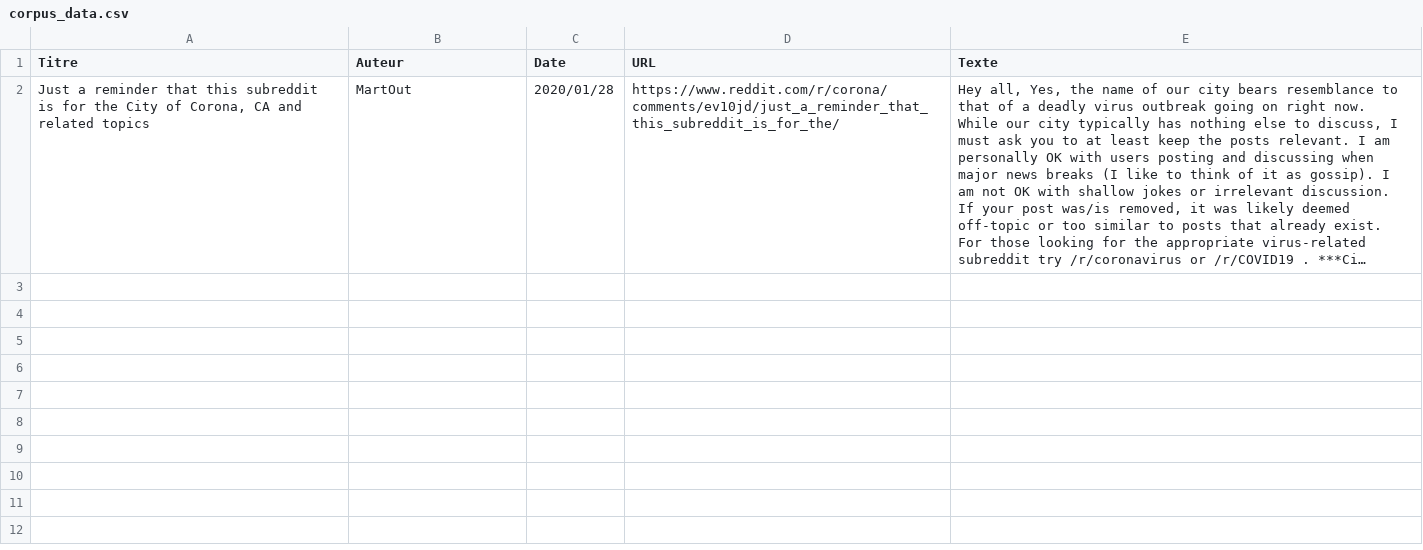
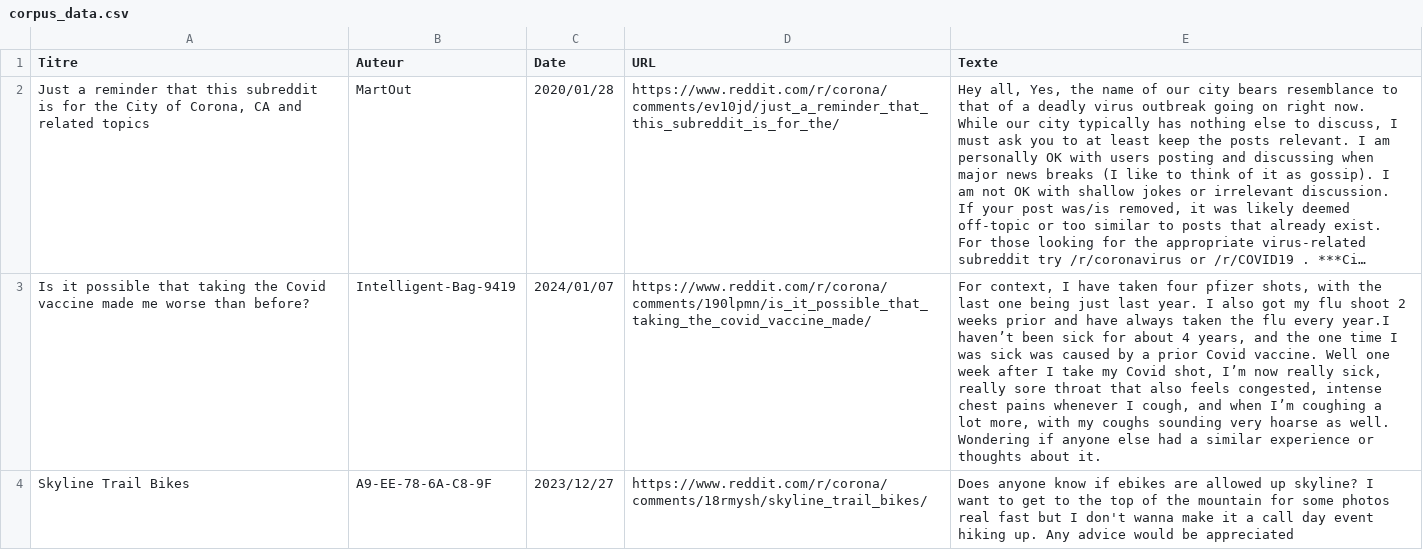
Before and after one commit to FerdaousseELB/ProjetProgrammationPython, a CSV file: corpus_data.csv, drawn as a sheet; only a part is shown; long unchanged cells end in …; the diff covers the shown part only; the diff names each change by its address in the sheet, - before the commit and + after, or states it on an @@ line.

```diff
--- a/corpus_data.csv
+++ b/corpus_data.csv
+row 3: Is it possible that taking the Covid vaccine made me worse than before? | Intelligent-Bag-9419 | 2024/01/07 | https://www.reddit.com/r/corona/comments/190lpmn/is_it_possible_that_taking_the_covid_vaccine_made/ | For context, I have taken four pfizer shots, with the last one being just last year. I also got my flu shoot 2 weeks prior and have always taken the flu every year.I haven’t been sick for about 4 years, and the one time I was sick was caused by a prior Covid vaccine. Well one week after I take my Covid shot, I’m now really sick, really sore throat that also feels congested, intense chest pains whenever I cough, and when I’m coughing a lot more, with my coughs sounding very hoarse as well. Wondering if anyone else had a similar experience or thoughts about it.
+row 4: Skyline Trail Bikes | A9-EE-78-6A-C8-9F | 2023/12/27 | https://www.reddit.com/r/corona/comments/18rmysh/skyline_trail_bikes/ | Does anyone know if ebikes are allowed up skyline? I want to get to the top of the mountain for some photos real fast but I don't wanna make it a call day event hiking up. Any advice would be appreciated
```
Also changed, not shown: 3 added rows elsewhere in this file, 4 other files.
